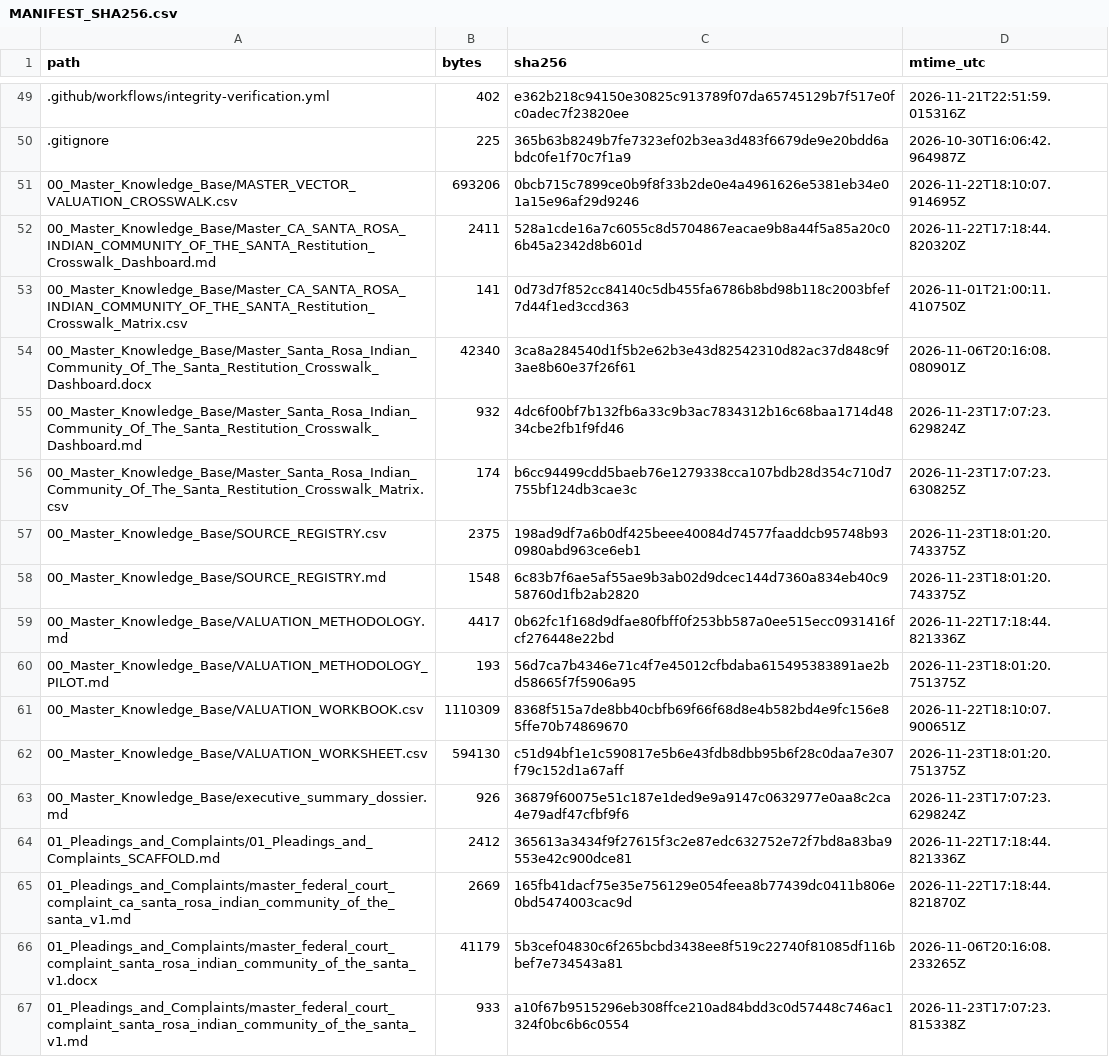
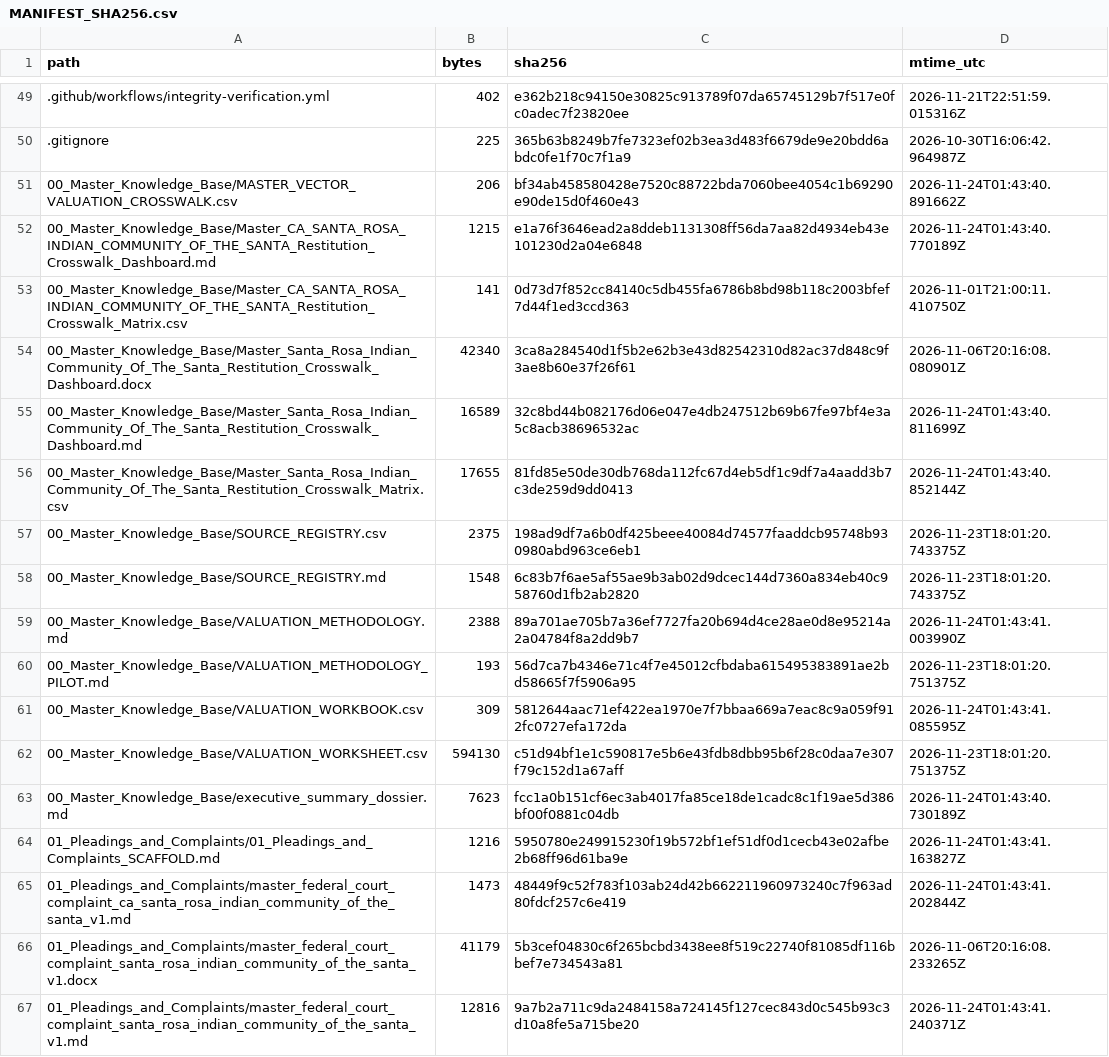
Before and after one commit to GlobalRestitutionAlliance/turtle-island-us-ca-santa-rosa-indian-community-of-the-santa-master-litigation, a CSV file: 99_Archives_and_Manifests/MANIFEST_SHA256.csv, drawn as a sheet; only a part is shown, gaps mark what is left out; the diff covers the shown part only.

```diff
--- a/99_Archives_and_Manifests/MANIFEST_SHA256.csv
+++ b/99_Archives_and_Manifests/MANIFEST_SHA256.csv
@@ -50,18 +50,18 @@ path,bytes,sha256,mtime_utc
 .gitignore,225,365b63b8249b7fe7323ef02b3ea3d483f6679de9e20bdd6abdc0fe1f70c7f1a9,2026-10-30T16:06:42.964987Z
-00_Master_Knowledge_Base/MASTER_VECTOR_VALUATION_CROSSWALK.csv,693206,0bcb715c7899ce0b9f8f33b2de0e4a4961626e5381eb34e01a15e96af29d9246,2026-11-22T18:10:07.914695Z
-00_Master_Knowledge_Base/Master_CA_SANTA_ROSA_INDIAN_COMMUNITY_OF_THE_SANTA_Restitution_Crosswalk_Dashboard.md,2411,528a1cde16a7c6055c8d5704867eacae9b8a44f5a85a20c06b45a2342d8b601d,2026-11-22T17:18:44.820320Z
+00_Master_Knowledge_Base/MASTER_VECTOR_VALUATION_CROSSWALK.csv,206,bf34ab458580428e7520c88722bda7060bee4054c1b69290e90de15d0f460e43,2026-11-24T01:43:40.891662Z
+00_Master_Knowledge_Base/Master_CA_SANTA_ROSA_INDIAN_COMMUNITY_OF_THE_SANTA_Restitution_Crosswalk_Dashboard.md,1215,e1a76f3646ead2a8ddeb1131308ff56da7aa82d4934eb43e101230d2a04e6848,2026-11-24T01:43:40.770189Z
 00_Master_Knowledge_Base/Master_CA_SANTA_ROSA_INDIAN_COMMUNITY_OF_THE_SANTA_Restitution_Crosswalk_Matrix.csv,141,0d73d7f852cc84140c5db455fa6786b8bd98b118c2003bfef7d44f1ed3ccd363,2026-11-01T21:00:11.410750Z
 00_Master_Knowledge_Base/Master_Santa_Rosa_Indian_Community_Of_The_Santa_Restitution_Crosswalk_Dashboard.docx,42340,3ca8a284540d1f5b2e62b3e43d82542310d82ac37d848c9f3ae8b60e37f26f61,2026-11-06T20:16:08.080901Z
-00_Master_Knowledge_Base/Master_Santa_Rosa_Indian_Community_Of_The_Santa_Restitution_Crosswalk_Dashboard.md,932,4dc6f00bf7b132fb6a33c9b3ac7834312b16c68baa1714d4834cbe2fb1f9fd46,2026-11-23T17:07:23.629824Z
-00_Master_Knowledge_Base/Master_Santa_Rosa_Indian_Community_Of_The_Santa_Restitution_Crosswalk_Matrix.csv,174,b6cc94499cdd5baeb76e1279338cca107bdb28d354c710d7755bf124db3cae3c,2026-11-23T17:07:23.630825Z
+00_Master_Knowledge_Base/Master_Santa_Rosa_Indian_Community_Of_The_Santa_Restitution_Crosswalk_Dashboard.md,16589,32c8bd44b082176d06e047e4db247512b69b67fe97bf4e3a5c8acb38696532ac,2026-11-24T01:43:40.811699Z
+00_Master_Knowledge_Base/Master_Santa_Rosa_Indian_Community_Of_The_Santa_Restitution_Crosswalk_Matrix.csv,17655,81fd85e50de30db768da112fc67d4eb5df1c9df7a4aadd3b7c3de259d9dd0413,2026-11-24T01:43:40.852144Z
 00_Master_Knowledge_Base/SOURCE_REGISTRY.csv,2375,198ad9df7a6b0df425beee40084d74577faaddcb95748b930980abd963ce6eb1,2026-11-23T18:01:20.743375Z
 00_Master_Knowledge_Base/SOURCE_REGISTRY.md,1548,6c83b7f6ae5af55ae9b3ab02d9dcec144d7360a834eb40c958760d1fb2ab2820,2026-11-23T18:01:20.743375Z
-00_Master_Knowledge_Base/VALUATION_METHODOLOGY.md,4417,0b62fc1f168d9dfae80fbff0f253bb587a0ee515ecc0931416fcf276448e22bd,2026-11-22T17:18:44.821336Z
+00_Master_Knowledge_Base/VALUATION_METHODOLOGY.md,2388,89a701ae705b7a36ef7727fa20b694d4ce28ae0d8e95214a2a04784f8a2dd9b7,2026-11-24T01:43:41.003990Z
 00_Master_Knowledge_Base/VALUATION_METHODOLOGY_PILOT.md,193,56d7ca7b4346e71c4f7e45012cfbdaba615495383891ae2bd58665f7f5906a95,2026-11-23T18:01:20.751375Z
-00_Master_Knowledge_Base/VALUATION_WORKBOOK.csv,1110309,8368f515a7de8bb40cbfb69f66f68d8e4b582bd4e9fc156e85ffe70b74869670,2026-11-22T18:10:07.900651Z
+00_Master_Knowledge_Base/VALUATION_WORKBOOK.csv,309,5812644aac71ef422ea1970e7f7bbaa669a7eac8c9a059f912fc0727efa172da,2026-11-24T01:43:41.085595Z
 00_Master_Knowledge_Base/VALUATION_WORKSHEET.csv,594130,c51d94bf1e1c590817e5b6e43fdb8dbb95b6f28c0daa7e307f79c152d1a67aff,2026-11-23T18:01:20.751375Z
-00_Master_Knowledge_Base/executive_summary_dossier.md,926,36879f60075e51c187e1ded9e9a9147c0632977e0aa8c2ca4e79adf47cfbf9f6,2026-11-23T17:07:23.629824Z
-01_Pleadings_and_Complaints/01_Pleadings_and_Complaints_SCAFFOLD.md,2412,365613a3434f9f27615f3c2e87edc632752e72f7bd8a83ba9553e42c900dce81,2026-11-22T17:18:44.821336Z
-01_Pleadings_and_Complaints/master_federal_court_complaint_ca_santa_rosa_indian_community_of_the_santa_v1.md,2669,165fb41dacf75e35e756129e054feea8b77439dc0411b806e0bd5474003cac9d,2026-11-22T17:18:44.821870Z
+00_Master_Knowledge_Base/executive_summary_dossier.md,7623,fcc1a0b151cf6ec3ab4017fa85ce18de1cadc8c1f19ae5d386bf00f0881c04db,2026-11-24T01:43:40.730189Z
+01_Pleadings_and_Complaints/01_Pleadings_and_Complaints_SCAFFOLD.md,1216,5950780e249915230f19b572bf1ef51df0d1cecb43e02afbe2b68ff96d61ba9e,2026-11-24T01:43:41.163827Z
+01_Pleadings_and_Complaints/master_federal_court_complaint_ca_santa_rosa_indian_community_of_the_santa_v1.md,1473,48449f9c52f783f103ab24d42b662211960973240c7f963ad80fdcf257c6e419,2026-11-24T01:43:41.202844Z
 01_Pleadings_and_Complaints/master_federal_court_complaint_santa_rosa_indian_community_of_the_santa_v1.docx,41179,5b3cef04830c6f265bcbd3438ee8f519c22740f81085df116bbef7e734543a81,2026-11-06T20:16:08.233265Z
-01_Pleadings_and_Complaints/master_federal_court_complaint_santa_rosa_indian_community_of_the_santa_v1.md,933,a10f67b9515296eb308ffce210ad84bdd3c0d57448c746ac1324f0bc6b6c0554,2026-11-23T17:07:23.815338Z
+01_Pleadings_and_Complaints/master_federal_court_complaint_santa_rosa_indian_community_of_the_santa_v1.md,12816,9a7b2a711c9da2484158a724145f127cec843d0c545b93c3d10a8fe5a715be20,2026-11-24T01:43:41.240371Z
```
Also changed, not shown: 80 edited cells elsewhere in this file, 37 other files.
